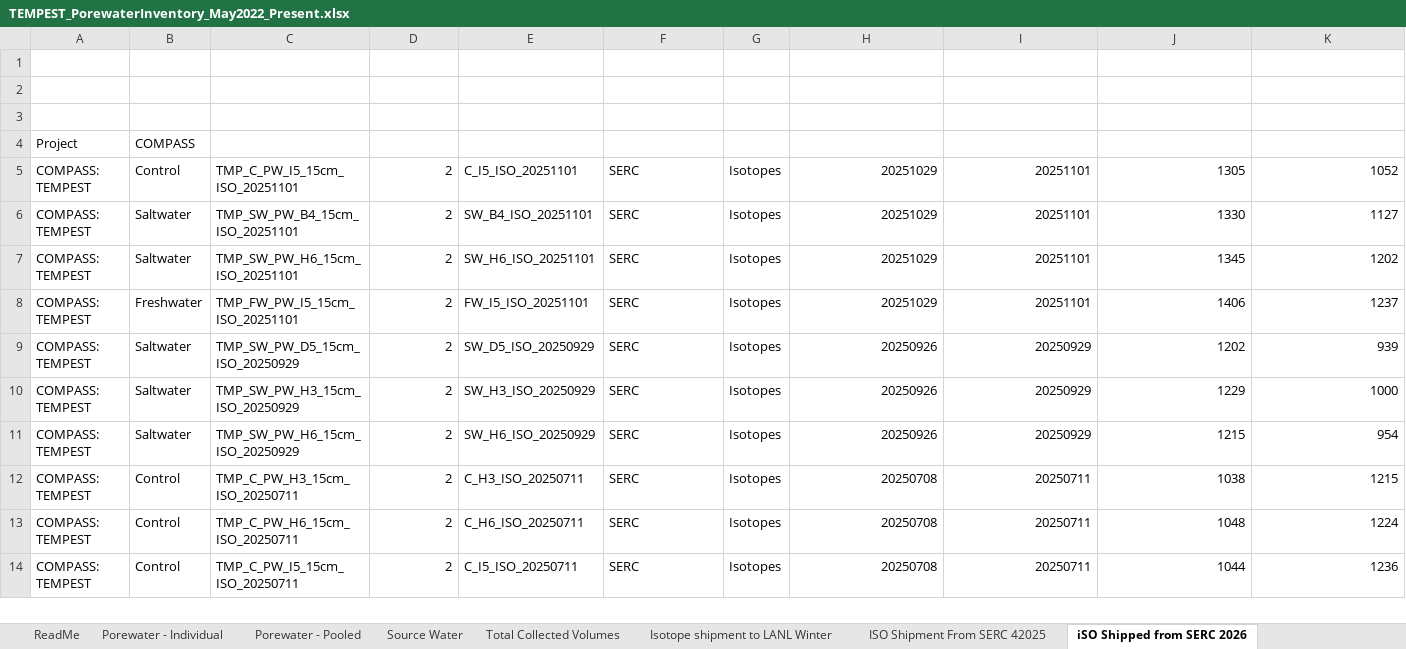
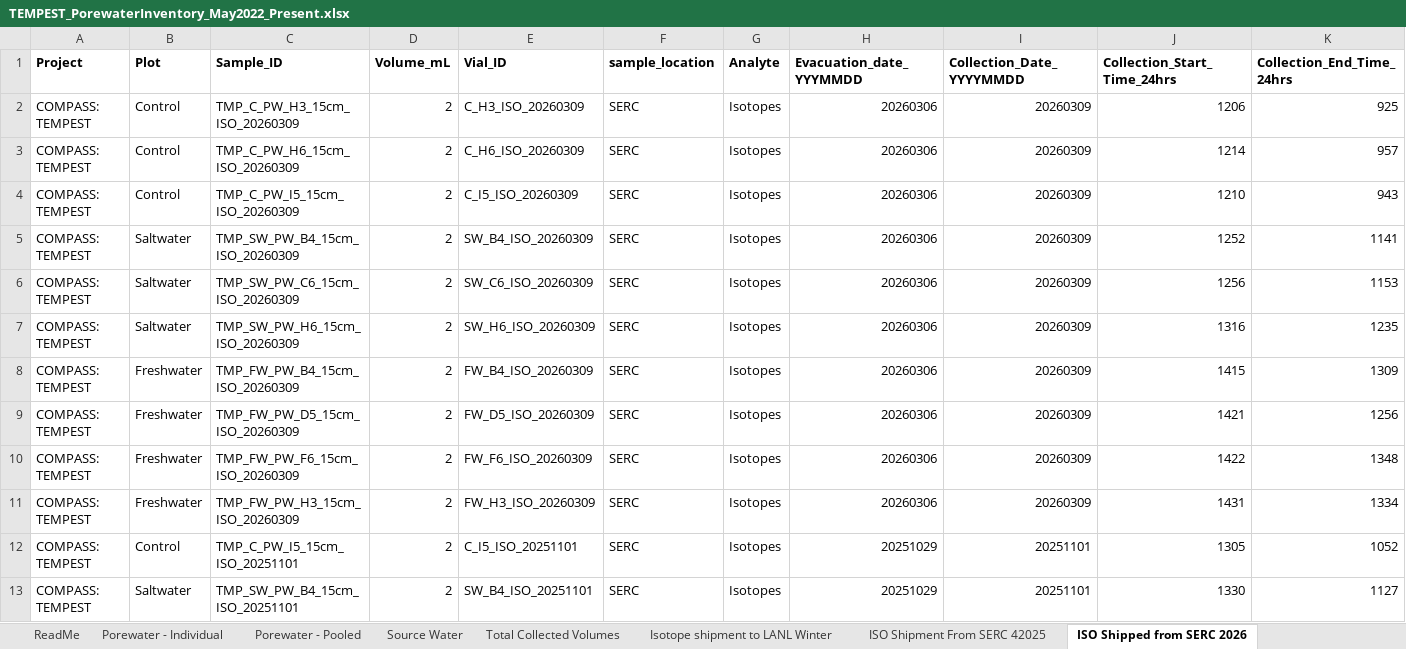
Before and after one commit to COMPASS-DOE/TEMPEST_Porewater, an Excel workbook: processing_scripts/DOC/tmp_doc_2022/TEMPEST_PorewaterInventory_May2022_Present.xlsx, sheet ISO Shipped from SERC 2026, drawn as a sheet; only a part is shown; the shorter side is filled out with more unchanged rows; values as stored, in another font and other column widths than the file's, no borders; charts and pictures not drawn; removed rows and columns are numbered as before the commit, all else as after; rows hold the shown columns only; the diff covers the shown part only; the diff names each change by its address in the sheet, - before the commit and + after, or states it on an @@ line.

Commit message:
Combining TEMPEST porewater data

```diff
--- a/processing_scripts/DOC/tmp_doc_2022/TEMPEST_PorewaterInventory_May2022_Present.xlsx (sheet ISO Shipped from SERC 2026)
+++ b/processing_scripts/DOC/tmp_doc_2022/TEMPEST_PorewaterInventory_May2022_Present.xlsx (sheet ISO Shipped from SERC 2026)
-sheet tab: iSO Shipped from SERC 2026
+sheet tab: ISO Shipped from SERC 2026
-row 1: (empty)
+row 1: Project | Plot | Sample_ID | Volume_mL | Vial_ID | sample_location | Analyte | Evacuation_date_YYYMMDD | Collection_Date_YYYYMMDD | Collection_Start_Time_24hrs | Collection_End_Time_24hrs
-row 2: (empty)
+row 2: COMPASS: TEMPEST | Control | TMP_C_PW_H3_15cm_ISO_20260309 | 2 | C_H3_ISO_20260309 | SERC | Isotopes | 20260306 | 20260309 | 1206 | 925
-row 3: (empty)
+row 3: COMPASS: TEMPEST | Control | TMP_C_PW_H6_15cm_ISO_20260309 | 2 | C_H6_ISO_20260309 | SERC | Isotopes | 20260306 | 20260309 | 1214 | 957
-row 4: Project | COMPASS
+row 4: COMPASS: TEMPEST | Control | TMP_C_PW_I5_15cm_ISO_20260309 | 2 | C_I5_ISO_20260309 | SERC | Isotopes | 20260306 | 20260309 | 1210 | 943
+row 5: COMPASS: TEMPEST | Saltwater | TMP_SW_PW_B4_15cm_ISO_20260309 | 2 | SW_B4_ISO_20260309 | SERC | Isotopes | 20260306 | 20260309 | 1252 | 1141
+row 6: COMPASS: TEMPEST | Saltwater | TMP_SW_PW_C6_15cm_ISO_20260309 | 2 | SW_C6_ISO_20260309 | SERC | Isotopes | 20260306 | 20260309 | 1256 | 1153
+row 7: COMPASS: TEMPEST | Saltwater | TMP_SW_PW_H6_15cm_ISO_20260309 | 2 | SW_H6_ISO_20260309 | SERC | Isotopes | 20260306 | 20260309 | 1316 | 1235
+row 8: COMPASS: TEMPEST | Freshwater | TMP_FW_PW_B4_15cm_ISO_20260309 | 2 | FW_B4_ISO_20260309 | SERC | Isotopes | 20260306 | 20260309 | 1415 | 1309
+row 9: COMPASS: TEMPEST | Freshwater | TMP_FW_PW_D5_15cm_ISO_20260309 | 2 | FW_D5_ISO_20260309 | SERC | Isotopes | 20260306 | 20260309 | 1421 | 1256
+row 10: COMPASS: TEMPEST | Freshwater | TMP_FW_PW_F6_15cm_ISO_20260309 | 2 | FW_F6_ISO_20260309 | SERC | Isotopes | 20260306 | 20260309 | 1422 | 1348
+row 11: COMPASS: TEMPEST | Freshwater | TMP_FW_PW_H3_15cm_ISO_20260309 | 2 | FW_H3_ISO_20260309 | SERC | Isotopes | 20260306 | 20260309 | 1431 | 1334
```
Also changed, not shown: 21 added rows elsewhere in this sheet, sheet Porewater - Individual, sheet Porewater - Pooled, processing_scripts/pH/Raw Data/Data from Google Drive/TEMPEST_PorewaterInventory_May2022_Present.xlsx, processing_scripts/pH/Raw Data/Data from Google Drive/TEMPEST_Porewater_pH.xlsx, 23 other files.
